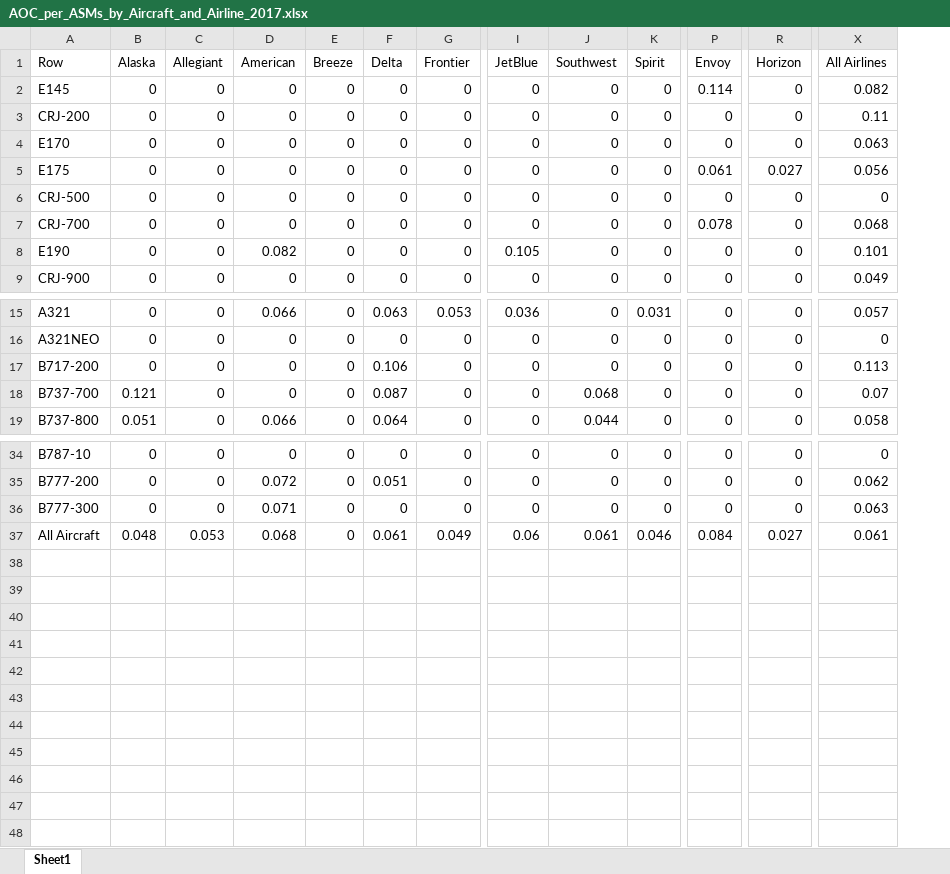
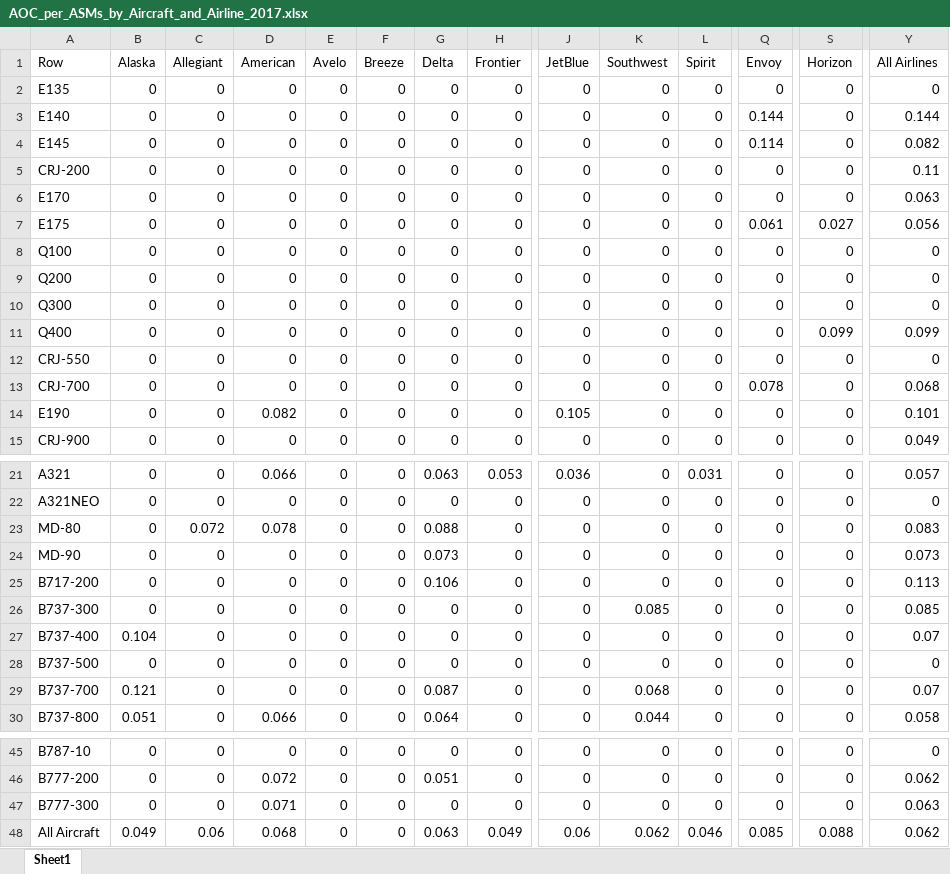
Before and after one commit to andyeske/Airline-Data-Analysis-Tools, an Excel workbook: Output Data Tables/APAT Outputs/Aircraft Operating Costs Tables/2017/AOC_per_ASMs_by_Aircraft_and_Airline_2017.xlsx, sheet Sheet1, drawn as a sheet; only a part is shown, gaps mark what is left out; values as stored, in another font and other column widths than the file's, no borders; addresses are those after the commit; rows hold the shown columns only; the diff names each change by its address in the sheet, - before the commit and + after, or states it on an @@ line.

```diff
--- a/Output Data Tables/APAT Outputs/Aircraft Operating Costs Tables/2017/AOC_per_ASMs_by_Aircraft_and_Airline_2017.xlsx (sheet Sheet1)
+++ b/Output Data Tables/APAT Outputs/Aircraft Operating Costs Tables/2017/AOC_per_ASMs_by_Aircraft_and_Airline_2017.xlsx (sheet Sheet1)
+column E (Avelo), rows 4-7: all 0; rows 12-15: all 0; rows 21-22: 0 | 0; row 25: 0; rows 29-30: 0 | 0; rows 45-48: all 0
+row 2: E135 | 0 | 0 | 0 | 0 | 0 | 0 | 0 | 0 | 0 | 0 | 0 | 0 | 0
+row 3: E140 | 0 | 0 | 0 | 0 | 0 | 0 | 0 | 0 | 0 | 0 | 0.144 | 0 | 0.144
+row 8: Q100 | 0 | 0 | 0 | 0 | 0 | 0 | 0 | 0 | 0 | 0 | 0 | 0 | 0
+row 9: Q200 | 0 | 0 | 0 | 0 | 0 | 0 | 0 | 0 | 0 | 0 | 0 | 0 | 0
+row 10: Q300 | 0 | 0 | 0 | 0 | 0 | 0 | 0 | 0 | 0 | 0 | 0 | 0 | 0
+row 11: Q400 | 0 | 0 | 0 | 0 | 0 | 0 | 0 | 0 | 0 | 0 | 0 | 0.099 | 0.099
-A12 (Row): CRJ-500
+A12 (Row): CRJ-550
+row 23: MD-80 | 0 | 0.072 | 0.078 | 0 | 0 | 0.088 | 0 | 0 | 0 | 0 | 0 | 0 | 0.083
+row 24: MD-90 | 0 | 0 | 0 | 0 | 0 | 0.073 | 0 | 0 | 0 | 0 | 0 | 0 | 0.073
+row 26: B737-300 | 0 | 0 | 0 | 0 | 0 | 0 | 0 | 0 | 0.085 | 0 | 0 | 0 | 0.085
+row 27: B737-400 | 0.104 | 0 | 0 | 0 | 0 | 0 | 0 | 0 | 0 | 0 | 0 | 0 | 0.07
+row 28: B737-500 | 0 | 0 | 0 | 0 | 0 | 0 | 0 | 0 | 0 | 0 | 0 | 0 | 0
-B48 (Alaska): 0.048
+B48 (Alaska): 0.049
-C48 (Allegiant): 0.053
+C48 (Allegiant): 0.06
-G48 (Delta): 0.061
+G48 (Delta): 0.063
-K48 (Southwest): 0.061
+K48 (Southwest): 0.062
-Q48 (Envoy): 0.084
+Q48 (Envoy): 0.085
-S48 (Horizon): 0.027
+S48 (Horizon): 0.088
-Y48 (All Airlines): 0.061
+Y48 (All Airlines): 0.062
```
Also changed, not shown: Output Data Tables/APAT Outputs/Aircraft Operating Costs Tables/2017/AOC_per_Block_Hours_by_Aircraft_and_Airline_2017.xlsx, Output Data Tables/APAT Outputs/Aircraft Operating Costs Tables/2017/AOC_per_Seat_Hour_by_Aircraft_and_Airline_2017.xlsx, 5 other files.
